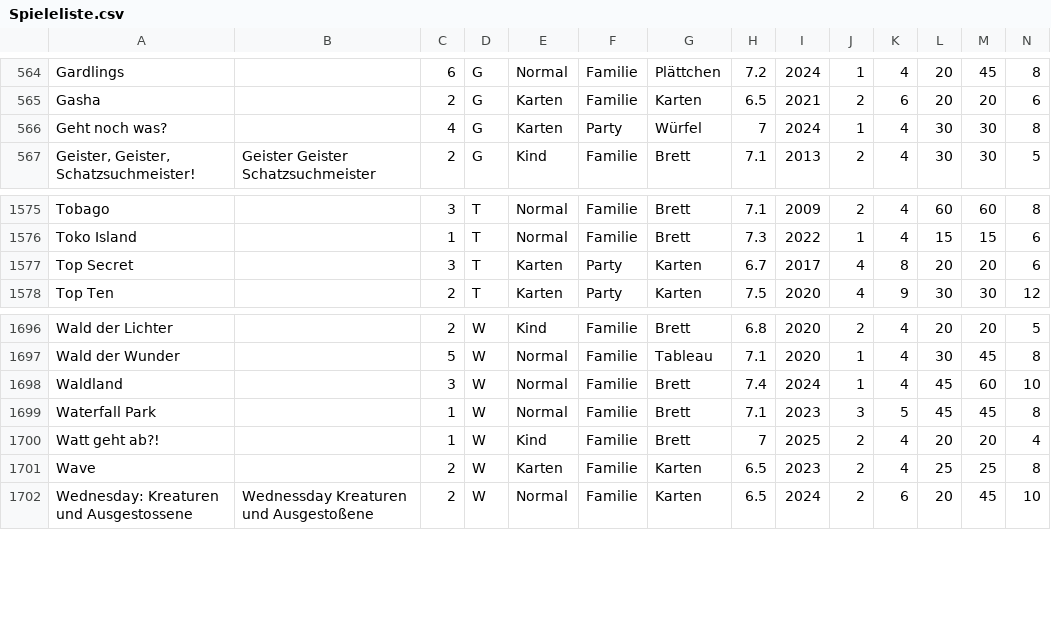
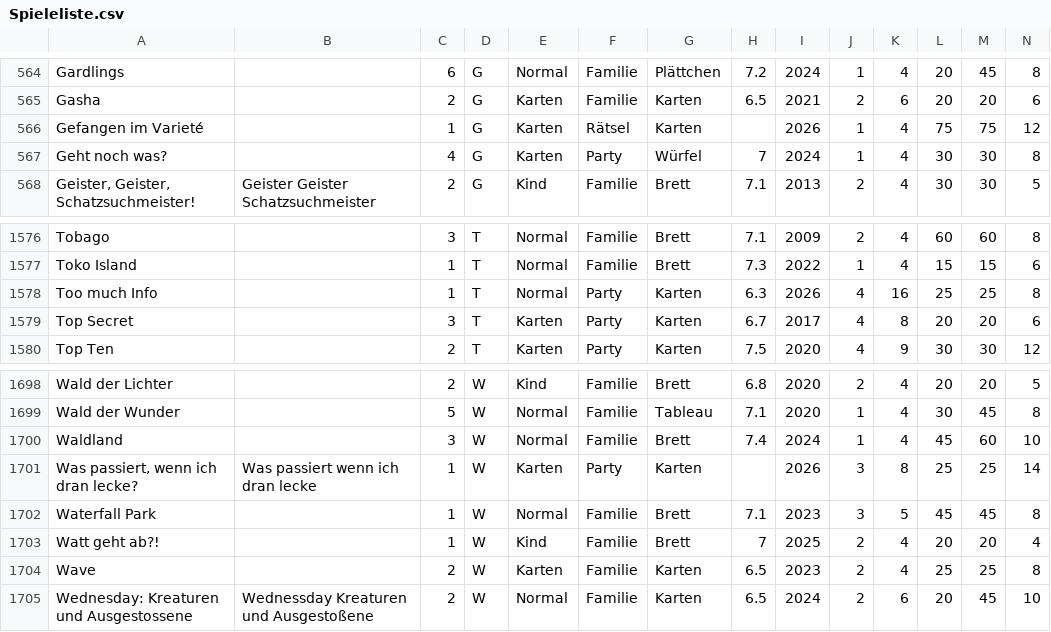
Before and after one commit to KiraResari/spielwiesn_spielothek, a CSV file: assets/Spieleliste.csv, drawn as a sheet; only a part is shown, gaps mark what is left out; rows hold the shown columns only; the diff names each change by its address in the sheet, - before the commit and + after, or states it on an @@ line.

Commit message:
Updated Spieleliste.csv

```diff
--- a/assets/Spieleliste.csv
+++ b/assets/Spieleliste.csv
+row 566: Gefangen im Varieté |  | 1 | G | Karten | Rätsel | Karten |  | 2026 | 1 | 4 | 75 | 75 | 12
+row 1578: Too much Info |  | 1 | T | Normal | Party | Karten | 6.3 | 2026 | 4 | 16 | 25 | 25 | 8
+row 1701: Was passiert, wenn ich dran lecke? | Was passiert wenn ich dran lecke | 1 | W | Karten | Party | Karten |  | 2026 | 3 | 8 | 25 | 25 | 14
```
